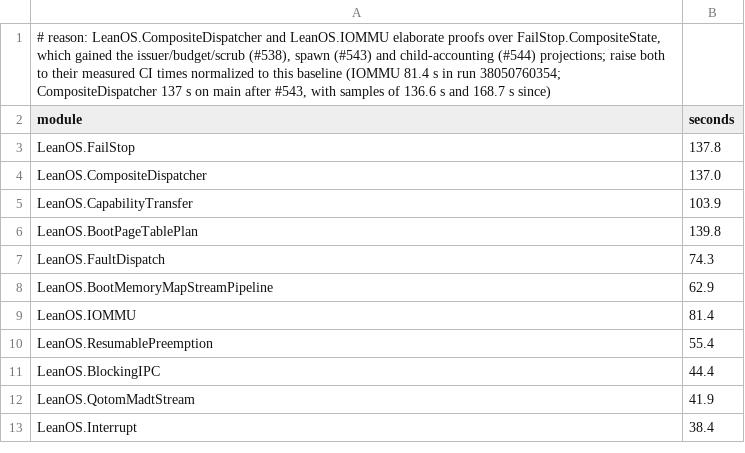
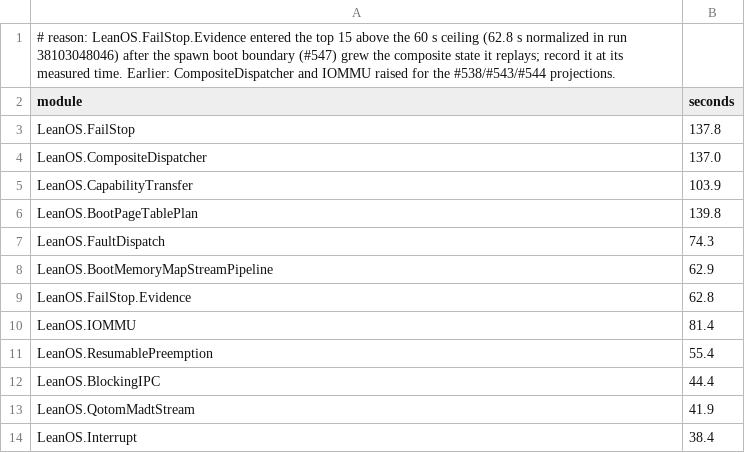
Before and after one commit to rudi-cilibrasi/leanos, a TSV file: scripts/proof-time-baseline.tsv, drawn as a sheet; only a part is shown.

```diff
--- a/scripts/proof-time-baseline.tsv
+++ b/scripts/proof-time-baseline.tsv
@@ -1,2 +1,2 @@
-# reason: LeanOS.CompositeDispatcher and LeanOS.IOMMU elaborate proofs over FailStop.CompositeState, which gained the issuer/budget/scrub (#538), spawn (#543) and child-accounting (#544) projections; raise both to their measured CI times normalized to this baseline (IOMMU 81.4 s in run 38050760354; CompositeDispatcher 137 s on main after #543, with samples of 136.6 s and 168.7 s since)
+# reason: LeanOS.FailStop.Evidence entered the top 15 above the 60 s ceiling (62.8 s normalized in run 38103048046) after the spawn boot boundary (#547) grew the composite state it replays; record it at its measured time. Earlier: CompositeDispatcher and IOMMU raised for the #538/#543/#544 projections.
 module	seconds
@@ -8,2 +8,3 @@ LeanOS.FaultDispatch	74.3
 LeanOS.BootMemoryMapStreamPipeline	62.9
+LeanOS.FailStop.Evidence	62.8
 LeanOS.IOMMU	81.4
```
Also changed, not shown: 1 other file.
